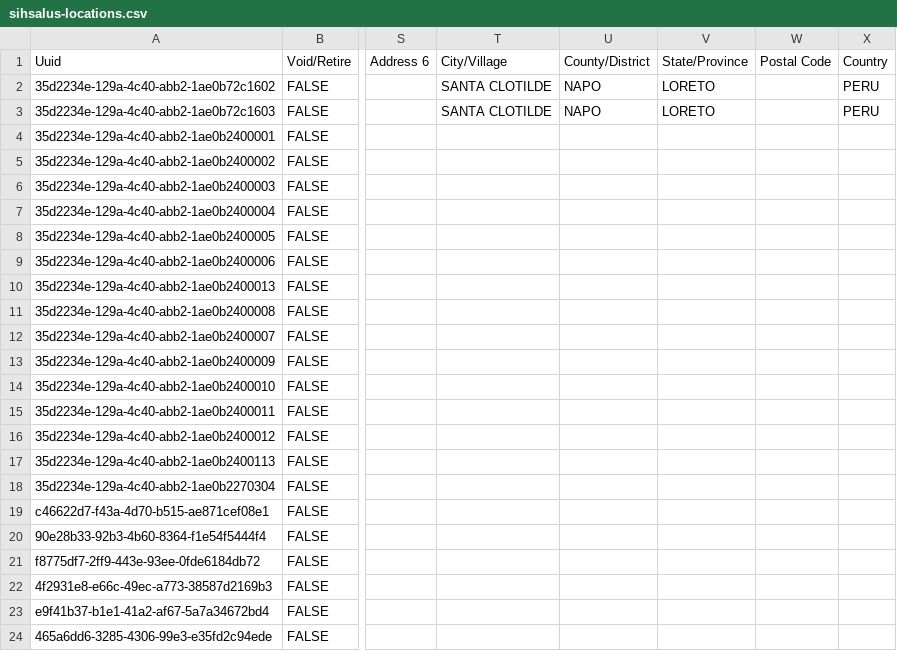
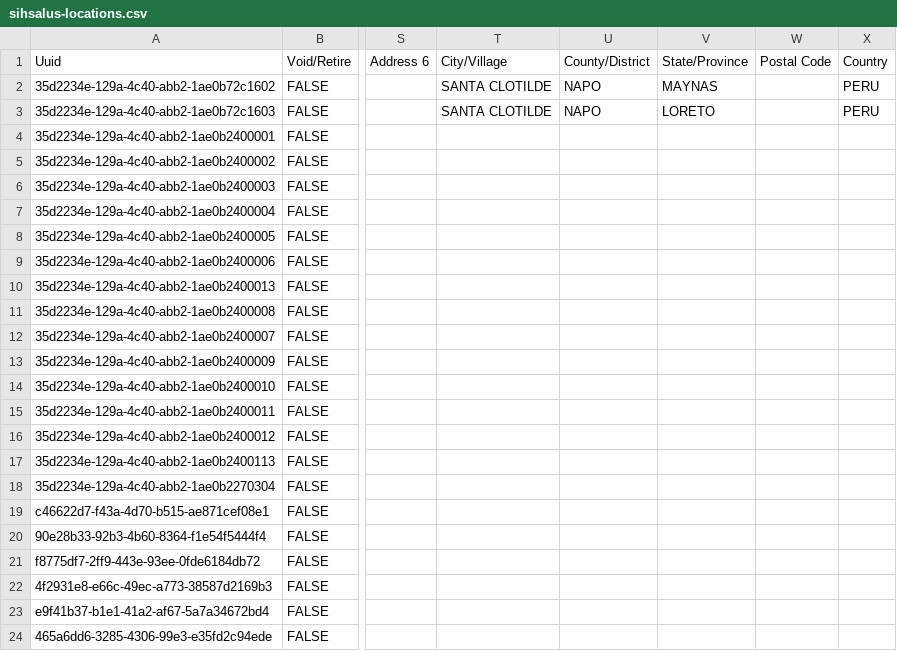
Before and after one commit to PROYECTO-SANTACLOTILDE/sihsalus-content-referenceapplication, a CSV file: configuration/backend_configuration/locations/sihsalus-locations.csv, drawn as a sheet; only a part is shown, gaps mark what is left out; the diff names each change by its address in the sheet, - before the commit and + after, or states it on an @@ line.

```diff
--- a/configuration/backend_configuration/locations/sihsalus-locations.csv
+++ b/configuration/backend_configuration/locations/sihsalus-locations.csv
-V2: LORETO
+V2: MAYNAS
```
Also changed, not shown: configuration/backend_configuration/attributetypes/attribute_types.csv, 9 other files.
